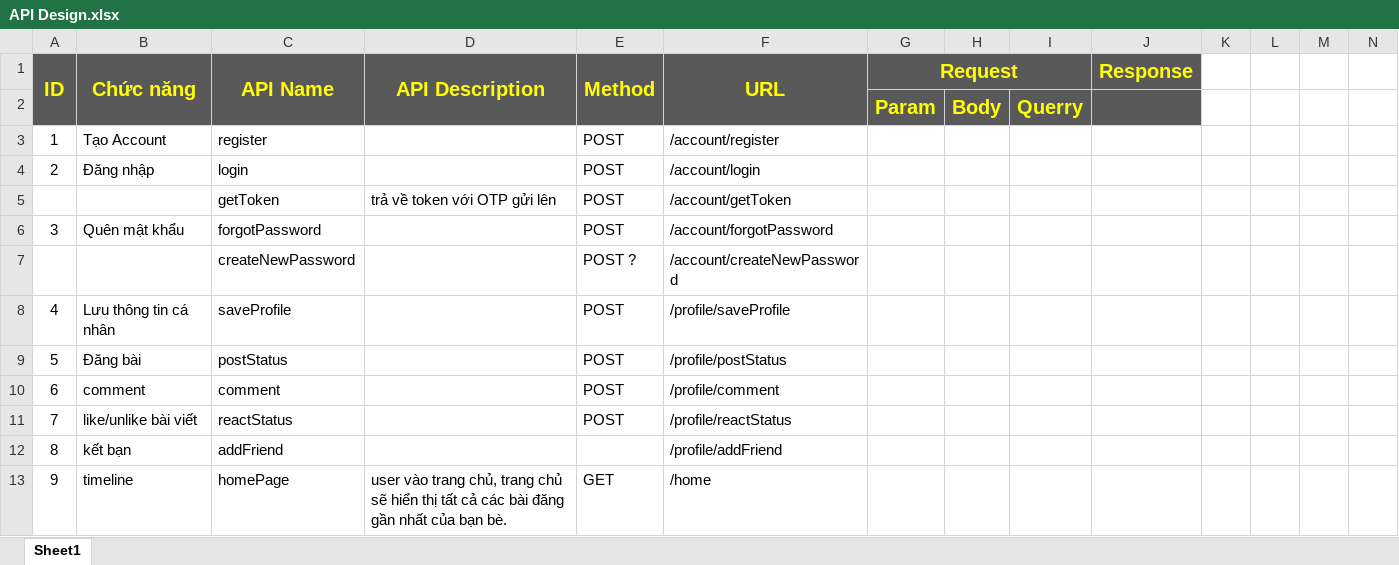
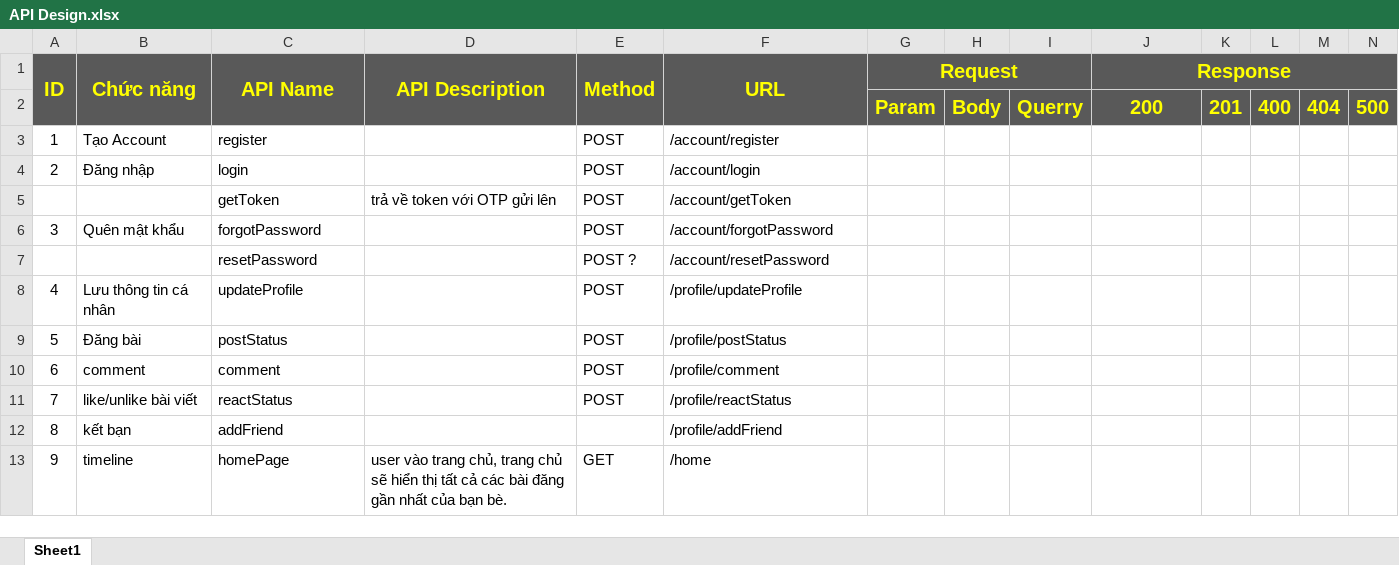
Before and after one commit to shyvana6300/facebook-api-system, an Excel workbook: documents/API Design.xlsx, sheet Sheet1, drawn as a sheet; values as stored, in another font and other column widths than the file's, no borders; removed rows and columns are numbered as before the commit, all else as after; the diff names each change by its address in the sheet, - before the commit and + after, or states it on an @@ line.

```diff
--- a/documents/API Design.xlsx (sheet Sheet1)
+++ b/documents/API Design.xlsx (sheet Sheet1)
+J1:N1 merged
-K1:N1 fill: none
+K1:N1 fill: #595959
-row 2:  |  |  |  |  |  | Param | Body | Querry
+row 2:  |  |  |  |  |  | Param | Body | Querry | 200 | 201 | 400 | 404 | 500
-C7 (API Name): createNewPassword
+C7 (API Name): resetPassword
-F7 (URL): /account/createNewPassword
+F7 (URL): /account/resetPassword
-C8 (API Name): saveProfile
+C8 (API Name): updateProfile
-F8 (URL): /profile/saveProfile
+F8 (URL): /profile/updateProfile
```
